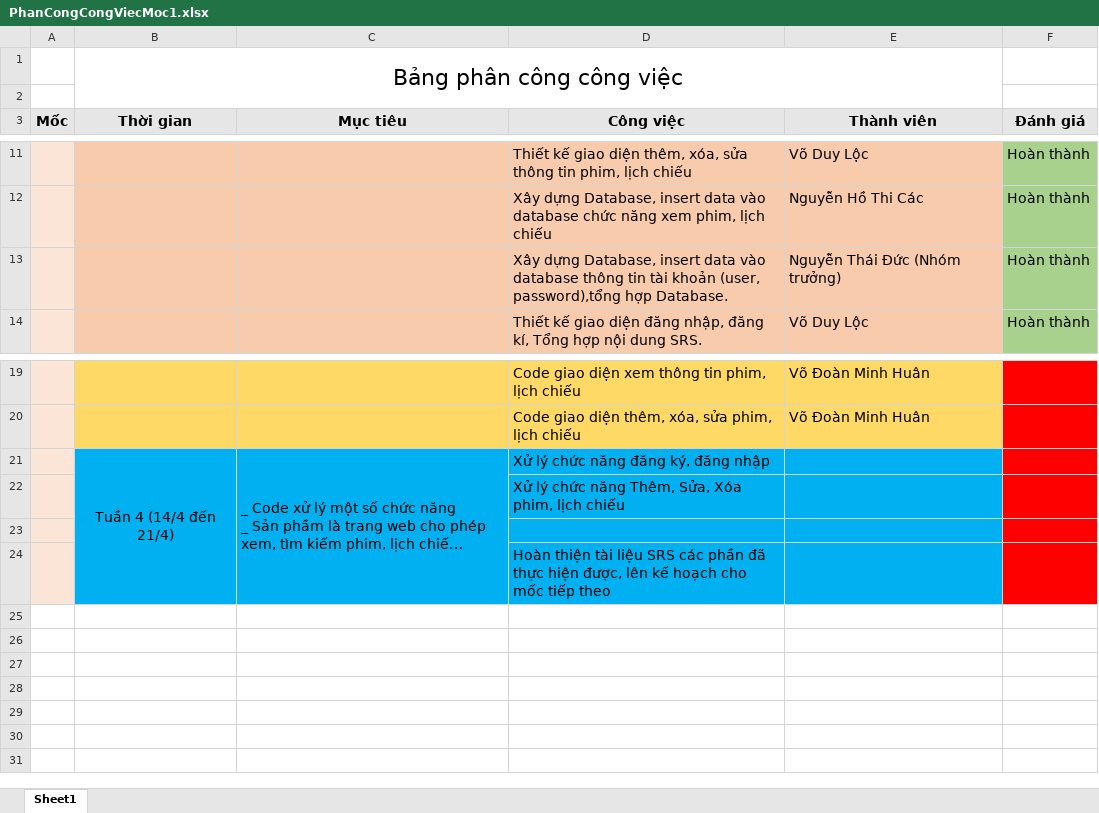
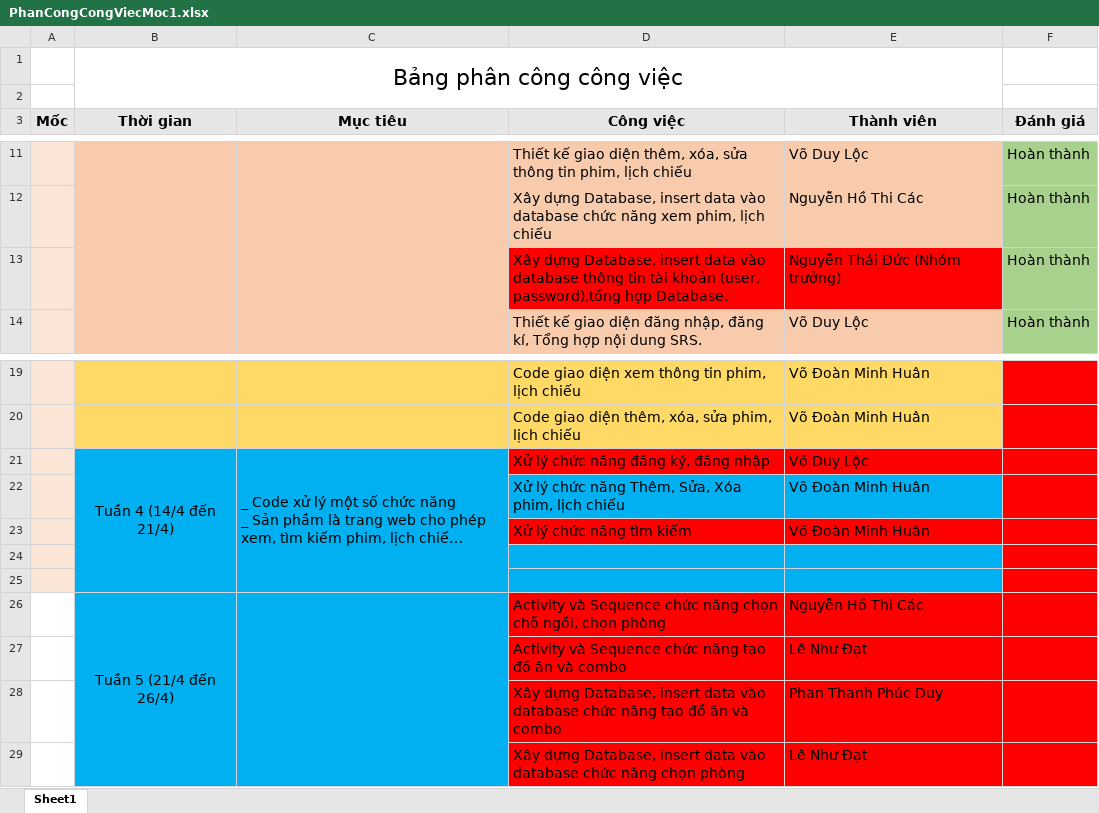
Before and after one commit to ElitotHuan/DACN_HeThongDatVe, an Excel workbook: Phân công đánh giá công việc/PhanCongCongViecMoc1.xlsx, sheet Sheet1, drawn as a sheet; only a part is shown, gaps mark what is left out; long unchanged cells end in …; values as stored, in another font and other column widths than the file's, no borders; addresses are those after the commit; the diff names each change by its address in the sheet, - before the commit and + after, or states it on an @@ line.

Commit message:
update phan cong

```diff
--- a/Phân công đánh giá công việc/PhanCongCongViecMoc1.xlsx (sheet Sheet1)
+++ b/Phân công đánh giá công việc/PhanCongCongViecMoc1.xlsx (sheet Sheet1)
-D13:E13 fill: #F8CBAD
+D13:E13 fill: #FF0000
-D21:E21 fill: #00B0F0
+D21:E21 fill: #FF0000
-E21 (Thành viên): (empty)
+E21 (Thành viên): Võ Duy Lộc
-E22 (Thành viên): (empty)
+E22 (Thành viên): Võ Đoàn Minh Huân
+row 23:  |  |  | Xử lý chức năng tìm kiếm | Võ Đoàn Minh Huân
-D25 (Công việc): Hoàn thiện tài liệu SRS các phần đã thực hiện được, lên kế hoạch cho mốc tiếp theo
+D25 (Công việc): (empty)
+row 26:  | Tuần 5 (21/4 đến 26/4) |  | Activity và Sequence chức năng chọn chỗ ngồi, chọn phòng | Nguyễn Hồ Thi Các
+row 27:  |  |  | Activity và Sequence chức năng tạo đồ ăn và combo | Lê Như Đạt
+row 28:  |  |  | Xây dựng Database, insert data vào database chức năng tạo đồ ăn và combo | Phan Thanh Phúc Duy
+row 29:  |  |  | Xây dựng Database, insert data vào database chức năng chọn phòng | Lê Như Đạt
```
